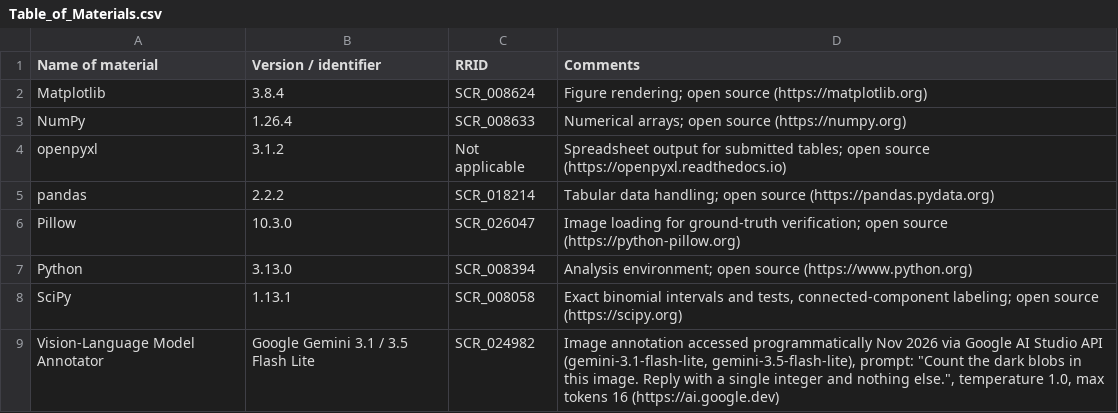
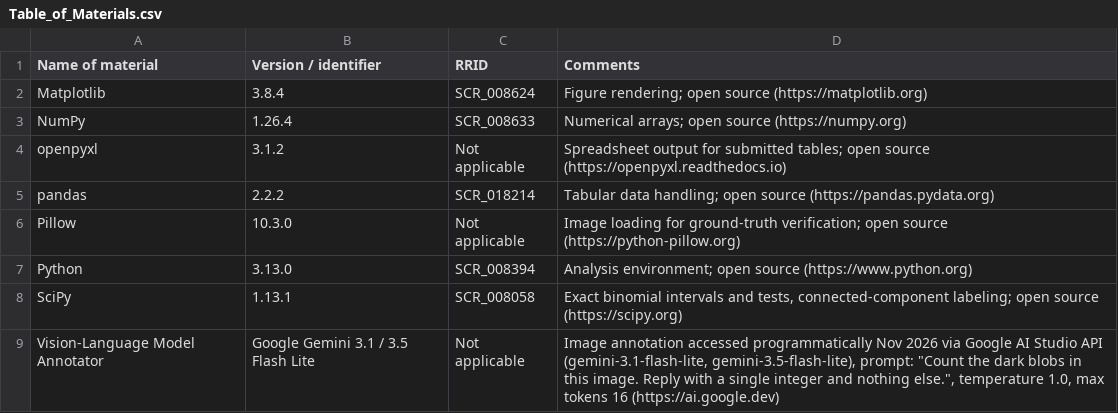
Before and after one commit to AishvaryaGovindaraju/A-Synthetic-Object-Counting-Study, a CSV file: Tables/Table_of_Materials.csv, drawn as a sheet.

Commit message:
Update Tables/Table_of_Materials.csv — JoVE76055 revision (RRID fixes, false-go/no-go analysis, author byline)

```diff
--- a/Tables/Table_of_Materials.csv
+++ b/Tables/Table_of_Materials.csv
@@ -5,5 +5,5 @@ openpyxl,3.1.2,Not applicable,Spreadsheet output for submitted tables; open sour
 pandas,2.2.2,SCR_018214,Tabular data handling; open source (https://pandas.pydata.org)
-Pillow,10.3.0,SCR_026047,Image loading for ground-truth verification; open source (https://python-pillow.org)
+Pillow,10.3.0,Not applicable,Image loading for ground-truth verification; open source (https://python-pillow.org)
 Python,3.13.0,SCR_008394,Analysis environment; open source (https://www.python.org)
 SciPy,1.13.1,SCR_008058,"Exact binomial intervals and tests, connected-component labeling; open source (https://scipy.org)"
-Vision-Language Model Annotator,Google Gemini 3.1 / 3.5 Flash Lite,SCR_024982,"Image annotation accessed programmatically Nov 2026 via Google AI Studio API (gemini-3.1-flash-lite, gemini-3.5-flash-lite), prompt: ""Count the dark blobs in this image. Reply with a single integer and nothing else."", temperature 1.0, max tokens 16 (https://ai.google.dev)"
+Vision-Language Model Annotator,Google Gemini 3.1 / 3.5 Flash Lite,Not applicable,"Image annotation accessed programmatically Nov 2026 via Google AI Studio API (gemini-3.1-flash-lite, gemini-3.5-flash-lite), prompt: ""Count the dark blobs in this image. Reply with a single integer and nothing else."", temperature 1.0, max tokens 16 (https://ai.google.dev)"
```
